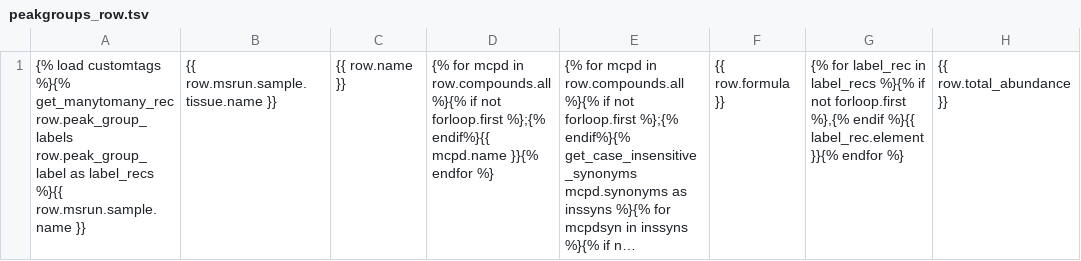
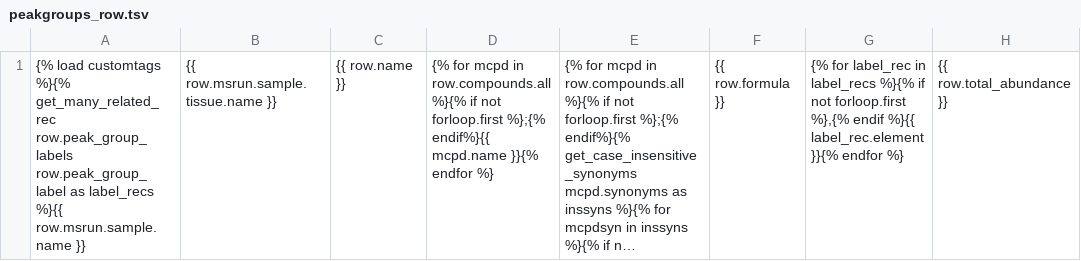
Before and after one commit to Princeton-LSI-ResearchComputing/tracebase, a TSV file: DataRepo/templates/DataRepo/search/downloads/peakgroups_row.tsv, drawn as a sheet; only a part is shown; long unchanged cells end in …; the diff names each change by its address in the sheet, - before the commit and + after, or states it on an @@ line.

Commit message:
Minor refactor on the structure of the dataformat WRT M:M and other many-related models.
Files checked in: DEVELOPMENT.md DataRepo/formats/dataformat.py DataRepo/formats/fluxcirc_dataformat.py DataRepo/formats/peakdata_dataformat.py DataRepo/formats/peakgroups_dataformat.py DataRepo/models/animal_label.py DataRepo/templates/DataRepo/search/downloads/peakgroups_row.tsv DataRepo/templates/DataRepo/search/results/fcirc.html DataRepo/templates/DataRepo/search/results/peakdata.html DataRepo/templates/DataRepo/search/results/peakgroups.html DataRepo/templatetags/customtags.py DataRepo/tests/test_customtags.py DataRepo/tests/test_formats.py

```diff
--- a/DataRepo/templates/DataRepo/search/downloads/peakgroups_row.tsv
+++ b/DataRepo/templates/DataRepo/search/downloads/peakgroups_row.tsv
-A1: …customtags %}{% get_manytomany_rec row.peak_group_labels row.peak_group_label…
+A1: …customtags %}{% get_many_related_rec row.peak_group_labels row.peak_group_label…
```
Also changed, not shown: 12 other files.
